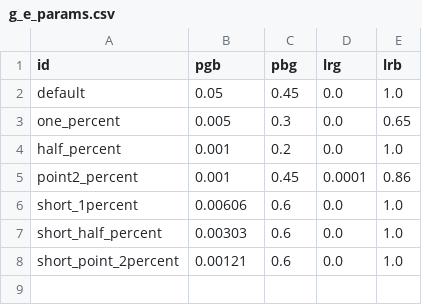
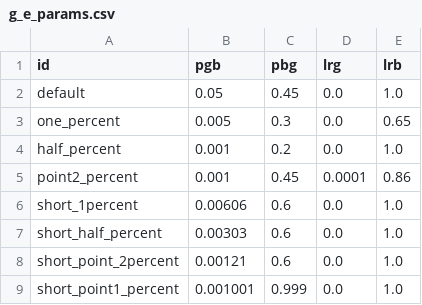
Before and after one commit to peterzeng/finetuning-models-with-packet-loss, a CSV file: g_e_params.csv, drawn as a sheet.

Commit message:
add point 1 percent short burst

```diff
--- a/g_e_params.csv
+++ b/g_e_params.csv
@@ -8 +8,2 @@ short_half_percent, 0.00303, 0.6, 0.0, 1.0
 short_point_2percent, 0.00121, 0.6, 0.0, 1.0
+short_point1_percent, 0.001001, 0.999, 0.0, 1.0
```
